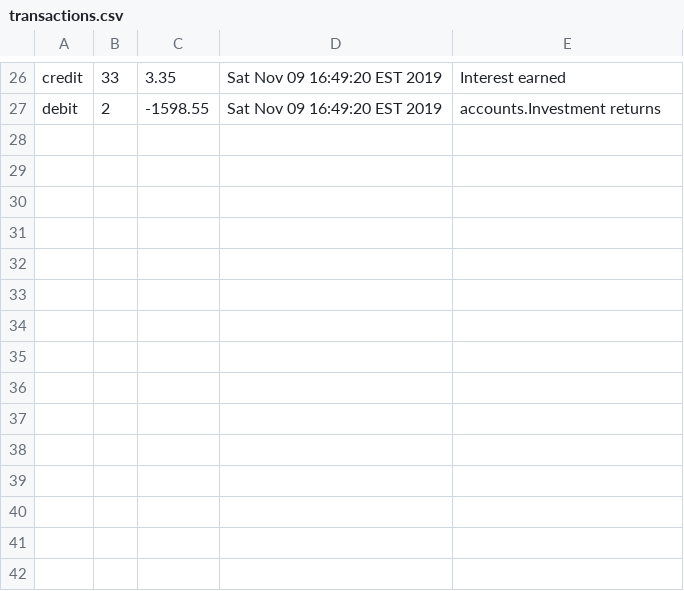
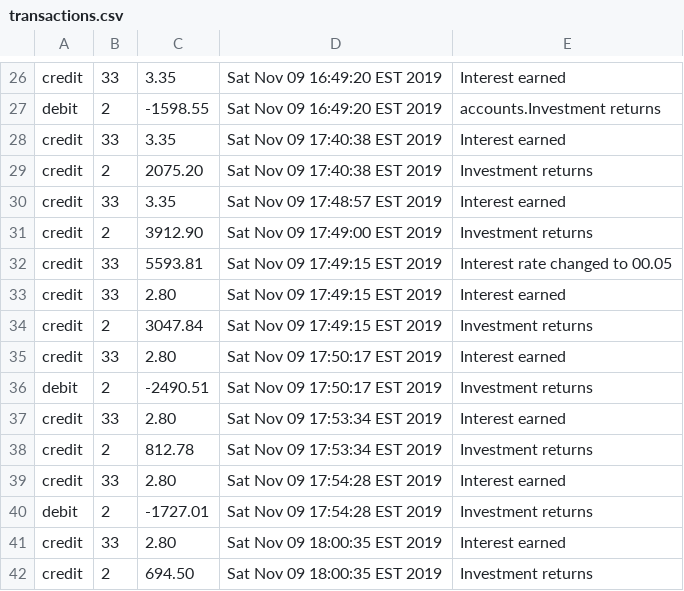
Before and after one commit to Zipcoder/CR-MesoLabs-OOP-BankAccountManager, a CSV file: data/transactions.csv, drawn as a sheet; only a part is shown, gaps mark what is left out; the diff names each change by its address in the sheet, - before the commit and + after, or states it on an @@ line.

```diff
--- a/data/transactions.csv
+++ b/data/transactions.csv
+row 28: credit | 33 | 3.35 | Sat Nov 09 17:40:38 EST 2019 | Interest earned
+row 29: credit | 2 | 2075.20 | Sat Nov 09 17:40:38 EST 2019 | Investment returns
+row 30: credit | 33 | 3.35 | Sat Nov 09 17:48:57 EST 2019 | Interest earned
+row 31: credit | 2 | 3912.90 | Sat Nov 09 17:49:00 EST 2019 | Investment returns
+row 32: credit | 33 | 5593.81 | Sat Nov 09 17:49:15 EST 2019 | Interest rate changed to 00.05
+row 33: credit | 33 | 2.80 | Sat Nov 09 17:49:15 EST 2019 | Interest earned
+row 34: credit | 2 | 3047.84 | Sat Nov 09 17:49:15 EST 2019 | Investment returns
+row 35: credit | 33 | 2.80 | Sat Nov 09 17:50:17 EST 2019 | Interest earned
+row 36: debit | 2 | -2490.51 | Sat Nov 09 17:50:17 EST 2019 | Investment returns
+row 37: credit | 33 | 2.80 | Sat Nov 09 17:53:34 EST 2019 | Interest earned
+row 38: credit | 2 | 812.78 | Sat Nov 09 17:53:34 EST 2019 | Investment returns
+row 39: credit | 33 | 2.80 | Sat Nov 09 17:54:28 EST 2019 | Interest earned
+row 40: debit | 2 | -1727.01 | Sat Nov 09 17:54:28 EST 2019 | Investment returns
+row 41: credit | 33 | 2.80 | Sat Nov 09 18:00:35 EST 2019 | Interest earned
+row 42: credit | 2 | 694.50 | Sat Nov 09 18:00:35 EST 2019 | Investment returns
```
Also changed, not shown: data/accounts.csv, 5 other files.
